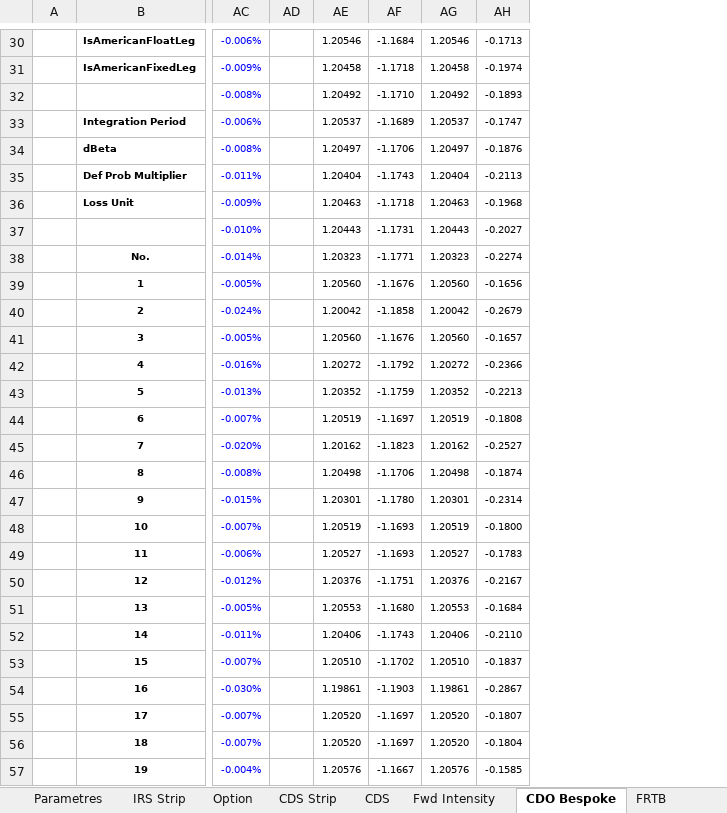
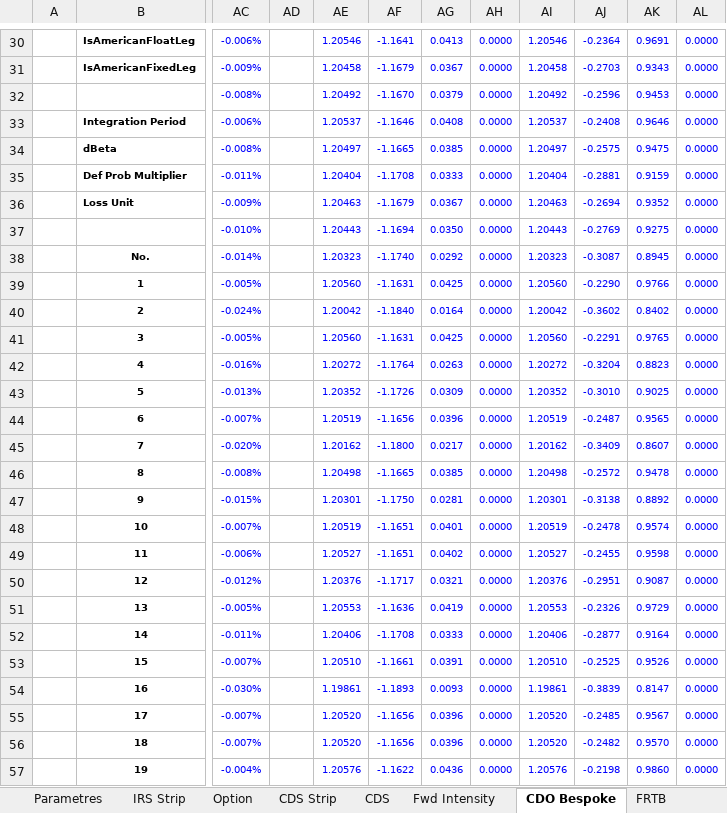
Before and after one commit to mbaAxis/Valo, an Excel workbook: common/Axis_Pricer.xlsm, sheet CDO Bespoke, drawn as a sheet; only a part is shown, gaps mark what is left out; values as stored, in another font and other column widths than the file's, no borders; charts and pictures not drawn; removed rows and columns are numbered as before the commit, all else as after; the diff covers the shown part only; the diff names each change by its address in the sheet, - before the commit and + after, or states it on an @@ line.

```diff
--- a/common/Axis_Pricer.xlsm (sheet CDO Bespoke)
+++ b/common/Axis_Pricer.xlsm (sheet CDO Bespoke)
-column AF, rows 30-57: -1.1684 | -1.1718 | -1.1710 | -1.1689 | -1.1706 | -1.1743 | -1.1718 | -1.1731 | -1.1771 | -1.1676 | -1.1858 | -1.1676 | -1.1792 | -1.1759 | -1.1697 | -1.1823 | -1.1706 | -1.1780 | -1.1693 | -1.1693 | -1.1751 | -1.1680 | -1.1743 | -1.1702 | -1.1903 | -1.1697 | -1.1697 | -1.1667
+column AF, rows 30-57: -1.1641 | -1.1679 | -1.1670 | -1.1646 | -1.1665 | -1.1708 | -1.1679 | -1.1694 | -1.1740 | -1.1631 | -1.1840 | -1.1631 | -1.1764 | -1.1726 | -1.1656 | -1.1800 | -1.1665 | -1.1750 | -1.1651 | -1.1651 | -1.1717 | -1.1636 | -1.1708 | -1.1661 | -1.1893 | -1.1656 | -1.1656 | -1.1622
+column AG, rows 30-57: 0.0413 | 0.0367 | 0.0379 | 0.0408 | 0.0385 | 0.0333 | 0.0367 | 0.0350 | 0.0292 | 0.0425 | 0.0164 | 0.0425 | 0.0263 | 0.0309 | 0.0396 | 0.0217 | 0.0385 | 0.0281 | 0.0401 | 0.0402 | 0.0321 | 0.0419 | 0.0333 | 0.0391 | 0.0093 | 0.0396 | 0.0396 | 0.0436
+column AH, rows 30-57: all 0.0000
-column AH, rows 30-57: -0.1713 | -0.1974 | -0.1893 | -0.1747 | -0.1876 | -0.2113 | -0.1968 | -0.2027 | -0.2274 | -0.1656 | -0.2679 | -0.1657 | -0.2366 | -0.2213 | -0.1808 | -0.2527 | -0.1874 | -0.2314 | -0.1800 | -0.1783 | -0.2167 | -0.1684 | -0.2110 | -0.1837 | -0.2867 | -0.1807 | -0.1804 | -0.1585
+column AJ, rows 30-57: -0.2364 | -0.2703 | -0.2596 | -0.2408 | -0.2575 | -0.2881 | -0.2694 | -0.2769 | -0.3087 | -0.2290 | -0.3602 | -0.2291 | -0.3204 | -0.3010 | -0.2487 | -0.3409 | -0.2572 | -0.3138 | -0.2478 | -0.2455 | -0.2951 | -0.2326 | -0.2877 | -0.2525 | -0.3839 | -0.2485 | -0.2482 | -0.2198
+column AK, rows 30-57: 0.9691 | 0.9343 | 0.9453 | 0.9646 | 0.9475 | 0.9159 | 0.9352 | 0.9275 | 0.8945 | 0.9766 | 0.8402 | 0.9765 | 0.8823 | 0.9025 | 0.9565 | 0.8607 | 0.9478 | 0.8892 | 0.9574 | 0.9598 | 0.9087 | 0.9729 | 0.9164 | 0.9526 | 0.8147 | 0.9567 | 0.9570 | 0.9860
+column AL, rows 30-57: all 0.0000
-AE30:AE57 text colour: black
+AE30:AE57 text colour: #0000FF
-AI30:AI57 text colour: black
+AI30:AI57 text colour: #0000FF
```
Also changed, not shown: 217 edited cells and cell formats elsewhere in this sheet, sheet CDS, hidden cells, charts or pictures.
